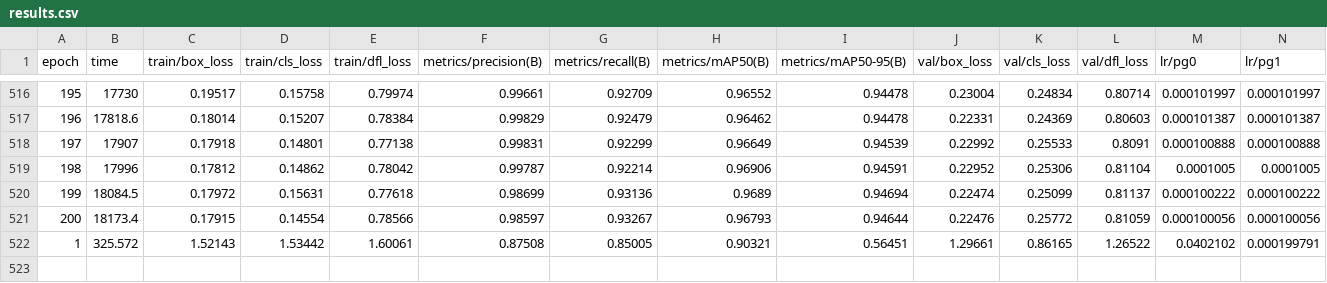
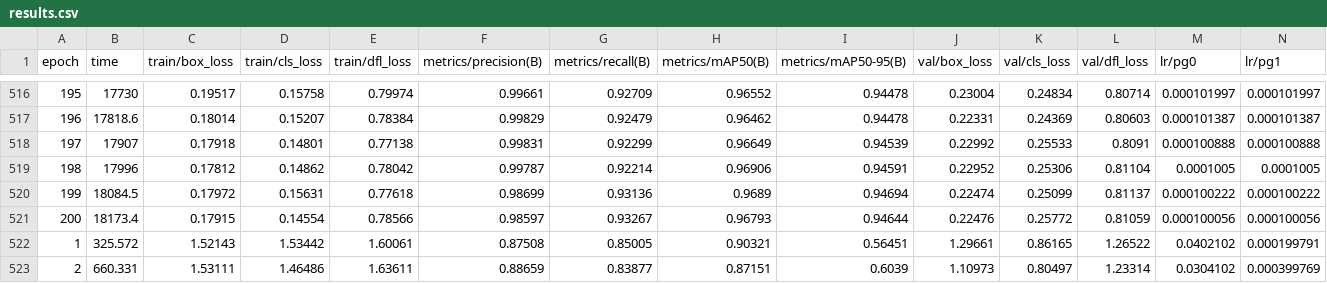
Before and after one commit to ChinmayBansal010/Falcon-Yolo, a CSV file: runs/detect/train/results.csv, drawn as a sheet; only a part is shown, gaps mark what is left out; rows hold the shown columns only; the diff names each change by its address in the sheet, - before the commit and + after, or states it on an @@ line.

Commit message:
training results

```diff
--- a/runs/detect/train/results.csv
+++ b/runs/detect/train/results.csv
+row 523: 2 | 660.331 | 1.53111 | 1.46486 | 1.63611 | 0.88659 | 0.83877 | 0.87151 | 0.6039 | 1.10973 | 0.80497 | 1.23314 | 0.0304102 | 0.000399769
```
Also changed, not shown: 3 other files.
